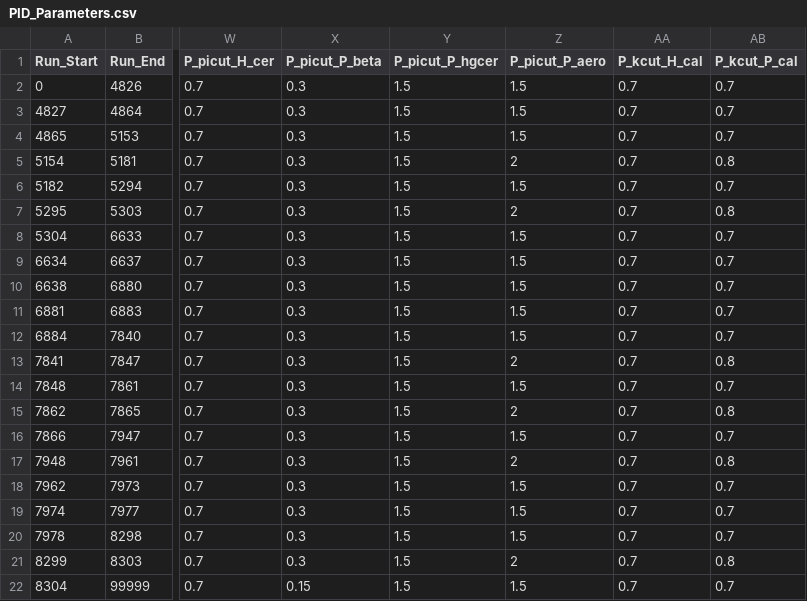
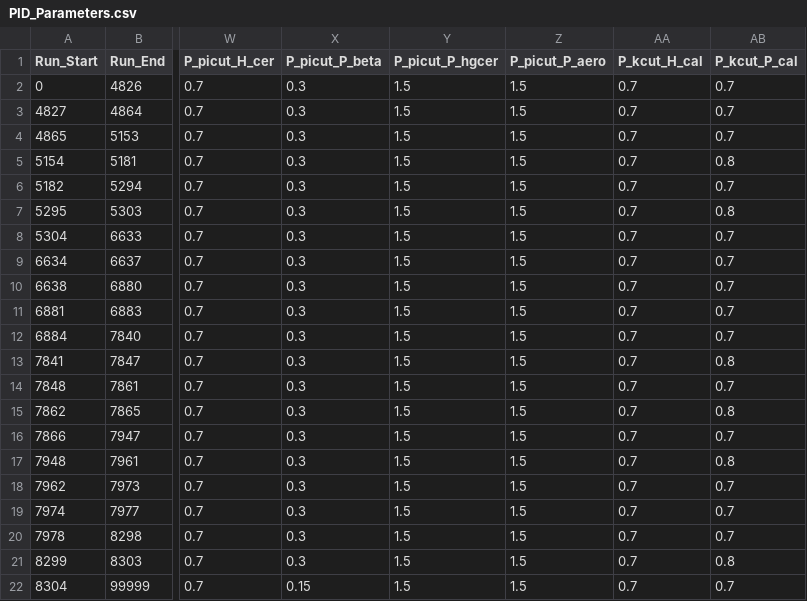
Before and after one commit to trottar/UTIL_KAONLT, a CSV file: DB/PARAM/PID_Parameters.csv, drawn as a sheet; only a part is shown, gaps mark what is left out; the diff names each change by its address in the sheet, - before the commit and + after, or states it on an @@ line.

```diff
--- a/DB/PARAM/PID_Parameters.csv
+++ b/DB/PARAM/PID_Parameters.csv
-Z5 (P_picut_P_aero): 2
+Z5 (P_picut_P_aero): 1.5
-Z7 (P_picut_P_aero): 2
+Z7 (P_picut_P_aero): 1.5
-Z13 (P_picut_P_aero): 2
+Z13 (P_picut_P_aero): 1.5
-Z15 (P_picut_P_aero): 2
+Z15 (P_picut_P_aero): 1.5
-Z17 (P_picut_P_aero): 2
+Z17 (P_picut_P_aero): 1.5
-Z21 (P_picut_P_aero): 2
+Z21 (P_picut_P_aero): 1.5
```
Also changed, not shown: DB/PARAM/Current_Parameters.csv.
